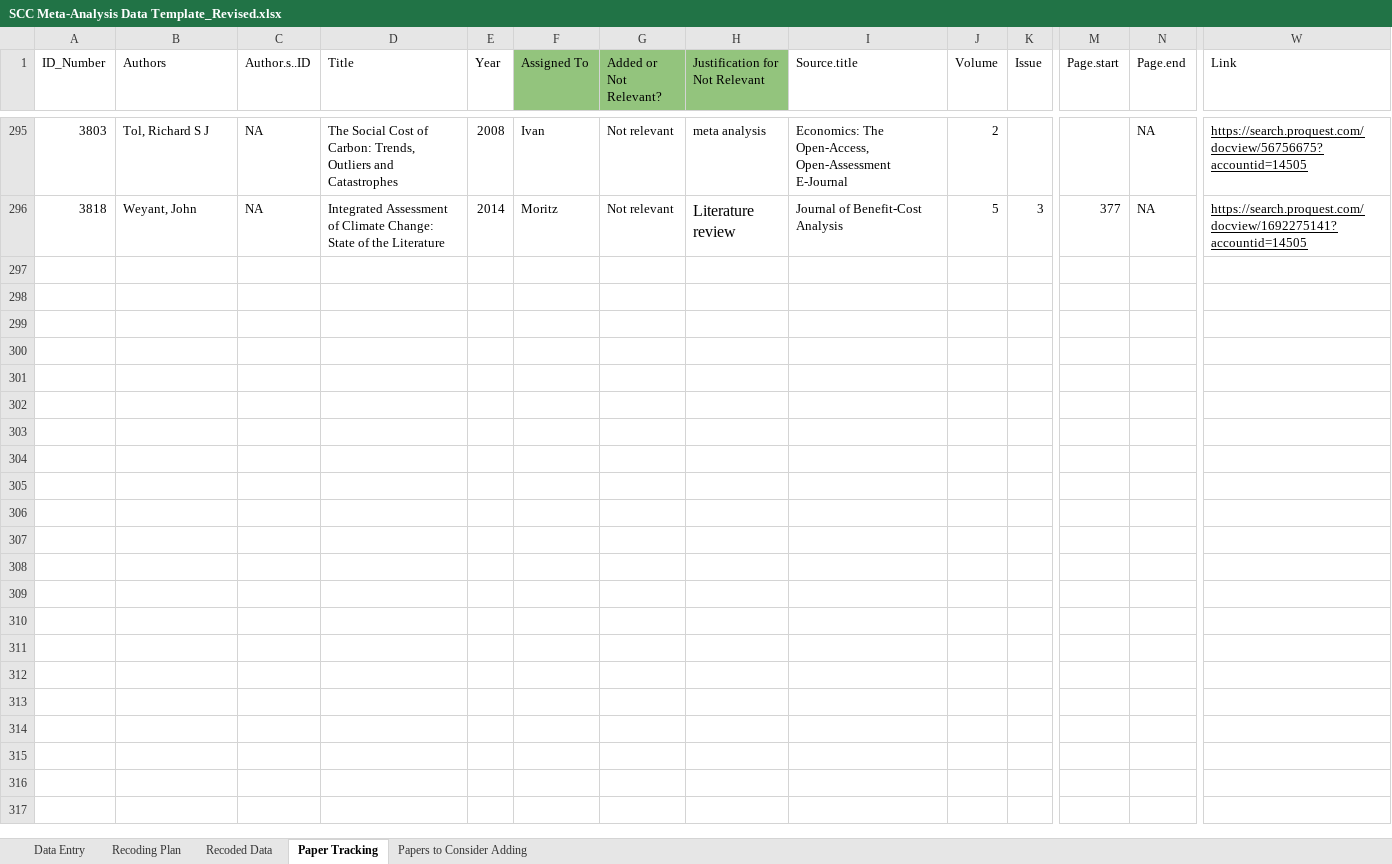
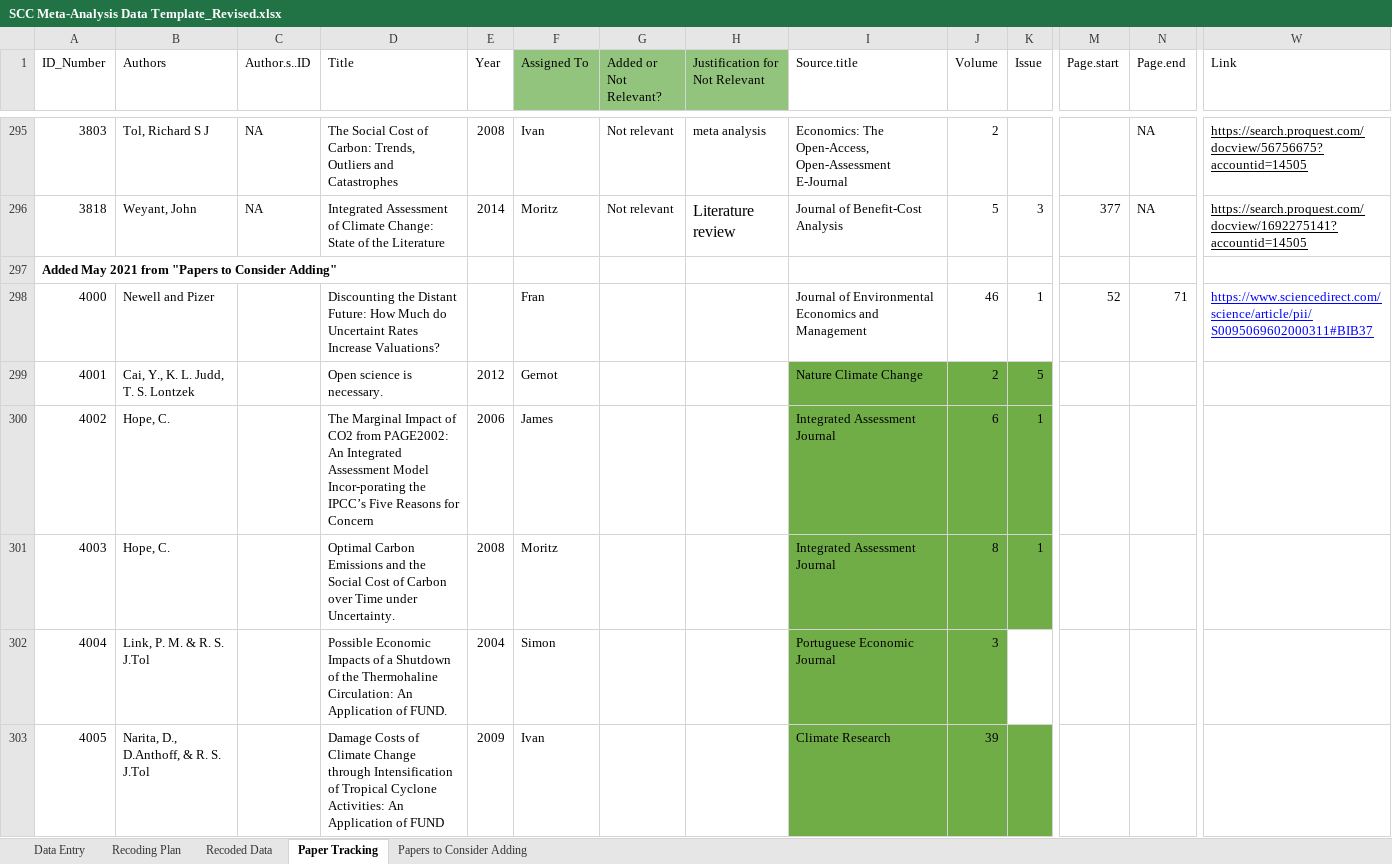
Before and after one commit to fmoore125/scc_structural, an Excel workbook: data/data_collection/SCC Meta-Analysis Data Template_Revised.xlsx, sheet Paper Tracking, drawn as a sheet; only a part is shown, gaps mark what is left out; values as stored, in another font and other column widths than the file's, no borders; charts and pictures not drawn; rows hold the shown columns only; the diff covers the shown part only; the diff names each change by its address in the sheet, - before the commit and + after, or states it on an @@ line.

```diff
--- a/data/data_collection/SCC Meta-Analysis Data Template_Revised.xlsx (sheet Paper Tracking)
+++ b/data/data_collection/SCC Meta-Analysis Data Template_Revised.xlsx (sheet Paper Tracking)
+row 297: Added May 2021 from "Papers to Consider Adding"
+row 298: 4000 | Newell and Pizer |  | Discounting the Distant Future: How Much do Uncertaint Rates Increase Valuations? |  | Fran |  |  | Journal of Environmental Economics and Management | 46 | 1 | 52 | 71 | https://www.sciencedirect.com/science/article/pii/S0095069602000311#BIB37
+row 299: 4001 | Cai, Y., K. L. Judd, T. S. Lontzek |  | Open science is necessary. | 2012 | Gernot |  |  | Nature Climate Change | 2 | 5
+row 300: 4002 | Hope, C. |  | The Marginal Impact of CO2 from PAGE2002: An Integrated Assessment Model Incor-porating the IPCC’s Five Reasons for Concern | 2006 | James |  |  | Integrated Assessment Journal | 6 | 1
+row 301: 4003 | Hope, C. |  | Optimal Carbon Emissions and the Social Cost of Carbon over Time under Uncertainty. | 2008 | Moritz |  |  | Integrated Assessment Journal | 8 | 1
+row 302: 4004 | Link, P. M. & R. S. J.Tol |  | Possible Economic Impacts of a Shutdown of the Thermohaline Circulation: An Application of FUND. | 2004 | Simon |  |  | Portuguese Economic Journal | 3
+row 303: 4005 | Narita, D., D.Anthoff, & R. S. J.Tol |  | Damage Costs of Climate Change through Intensification of Tropical Cyclone Activities: An Application of FUND | 2009 | Ivan |  |  | Climate Research | 39
```
Also changed, not shown: 20 added rows elsewhere in this sheet, sheet Data Entry, sheet Papers to Consider Adding, 3 other files.
